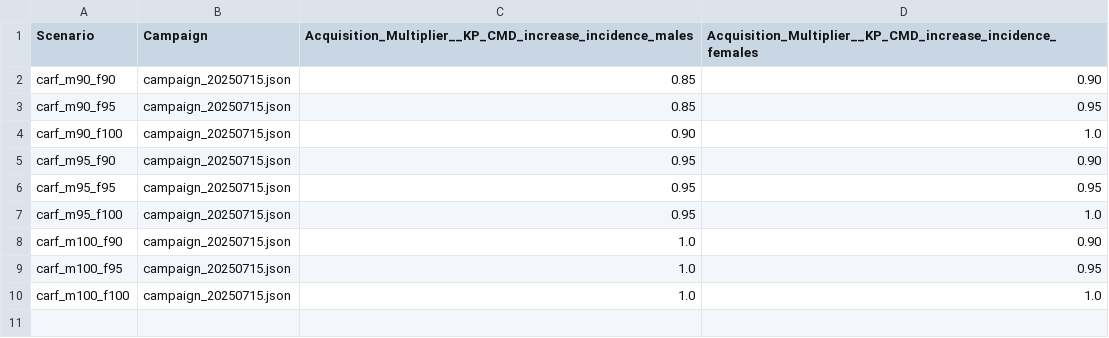
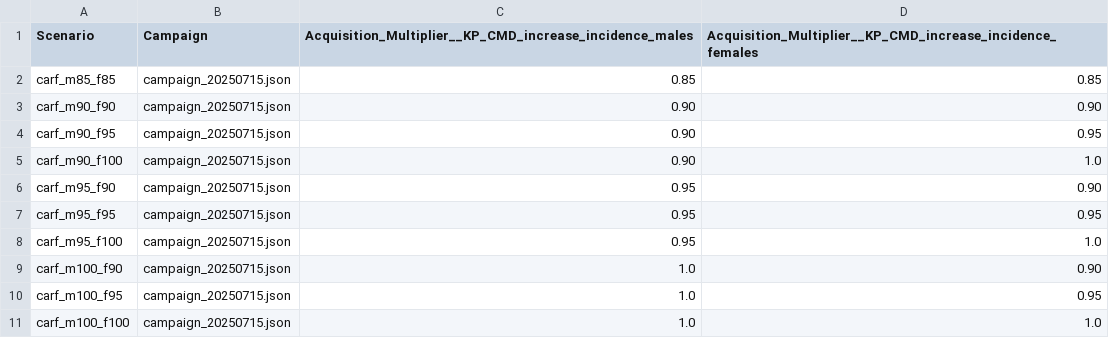
Before and after one commit to BershteynLab/eSwatini, a CSV file: scenarios.csv, drawn as a sheet.

```diff
--- a/scenarios.csv
+++ b/scenarios.csv
@@ -1,4 +1,5 @@
 Scenario,Campaign,Acquisition_Multiplier__KP_CMD_increase_incidence_males,Acquisition_Multiplier__KP_CMD_increase_incidence_females
-carf_m90_f90,campaign_20250715.json,0.85,0.90
-carf_m90_f95,campaign_20250715.json,0.85,0.95
+carf_m85_f85,campaign_20250715.json,0.85,0.85
+carf_m90_f90,campaign_20250715.json,0.90,0.90
+carf_m90_f95,campaign_20250715.json,0.90,0.95
 carf_m90_f100,campaign_20250715.json,0.90,1.0
```
Also changed, not shown: 3 other files.
